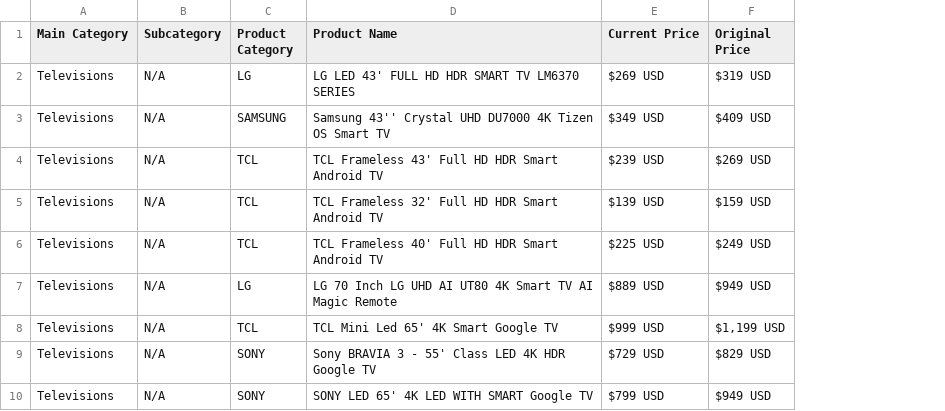
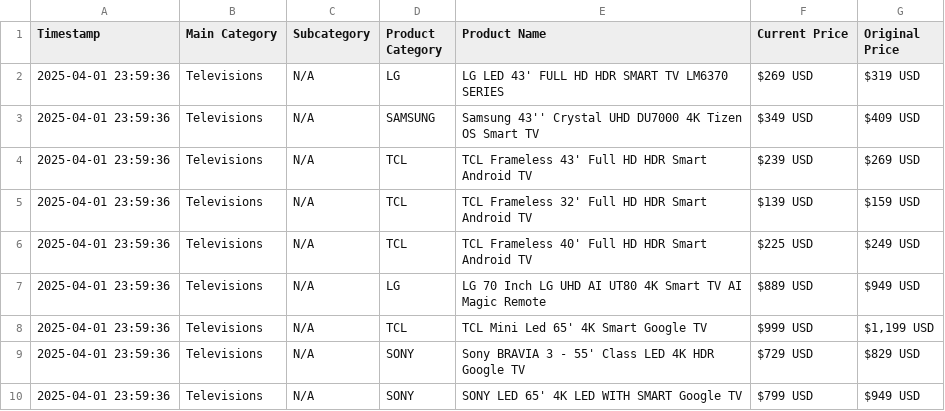
Before and after one commit to Chafic123/SEO-Analysis-Using-Web-Scraping, a CSV file: Abed Tahhan/csv/products.csv, drawn as a sheet; only a part is shown; the diff names each change by its address in the sheet, - before the commit and + after, or states it on an @@ line.

Commit message:
Corrected Navbar Hamdan + added backlinks and timestamp to Abed Tahhan

```diff
--- a/Abed Tahhan/csv/products.csv
+++ b/Abed Tahhan/csv/products.csv
+column A (Timestamp), rows 2-10: all 2025-04-01 23:59:36
```
Also changed, not shown: 7 other files.
